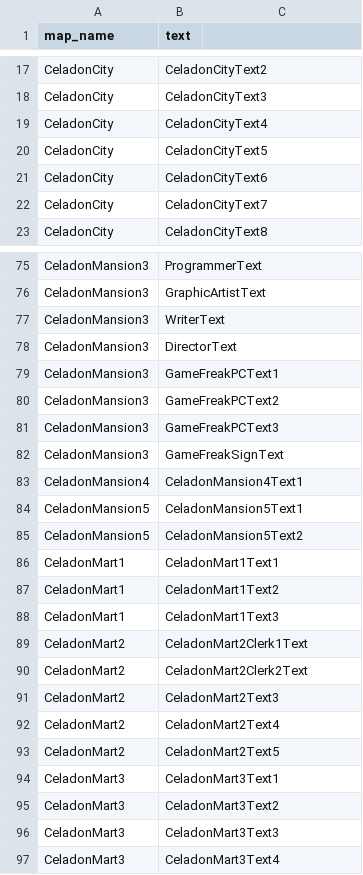
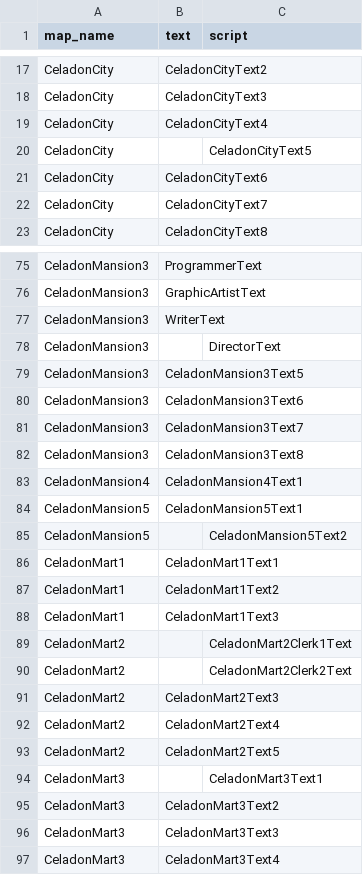
Before and after one commit to Helios-vmg/cppred, a CSV file: CodeGeneration/input/map_text.csv, drawn as a sheet; only a part is shown, gaps mark what is left out; the diff covers the shown part only.

Commit message:
Fixing map_text.csv (126/1208).

```diff
--- a/CodeGeneration/input/map_text.csv
+++ b/CodeGeneration/input/map_text.csv
@@ -1 +1 @@
-map_name,text
+map_name,text,script
@@ -20 +20 @@ CeladonCity,CeladonCityText4
-CeladonCity,CeladonCityText5
+CeladonCity,,CeladonCityText5
@@ -78,5 +78,5 @@ CeladonMansion3,WriterText
-CeladonMansion3,DirectorText
-CeladonMansion3,GameFreakPCText1
-CeladonMansion3,GameFreakPCText2
-CeladonMansion3,GameFreakPCText3
-CeladonMansion3,GameFreakSignText
+CeladonMansion3,,DirectorText
+CeladonMansion3,CeladonMansion3Text5,
+CeladonMansion3,CeladonMansion3Text6,
+CeladonMansion3,CeladonMansion3Text7,
+CeladonMansion3,CeladonMansion3Text8,
@@ -85 +85 @@ CeladonMansion5,CeladonMansion5Text1
-CeladonMansion5,CeladonMansion5Text2
+CeladonMansion5,,CeladonMansion5Text2
@@ -89,2 +89,2 @@ CeladonMart1,CeladonMart1Text3
-CeladonMart2,CeladonMart2Clerk1Text
-CeladonMart2,CeladonMart2Clerk2Text
+CeladonMart2,,CeladonMart2Clerk1Text
+CeladonMart2,,CeladonMart2Clerk2Text
@@ -94 +94 @@ CeladonMart2,CeladonMart2Text5
-CeladonMart3,CeladonMart3Text1
+CeladonMart3,,CeladonMart3Text1
```
Also changed, not shown: 1 added row, 1 removed row and 68 edited cells elsewhere in this file.
